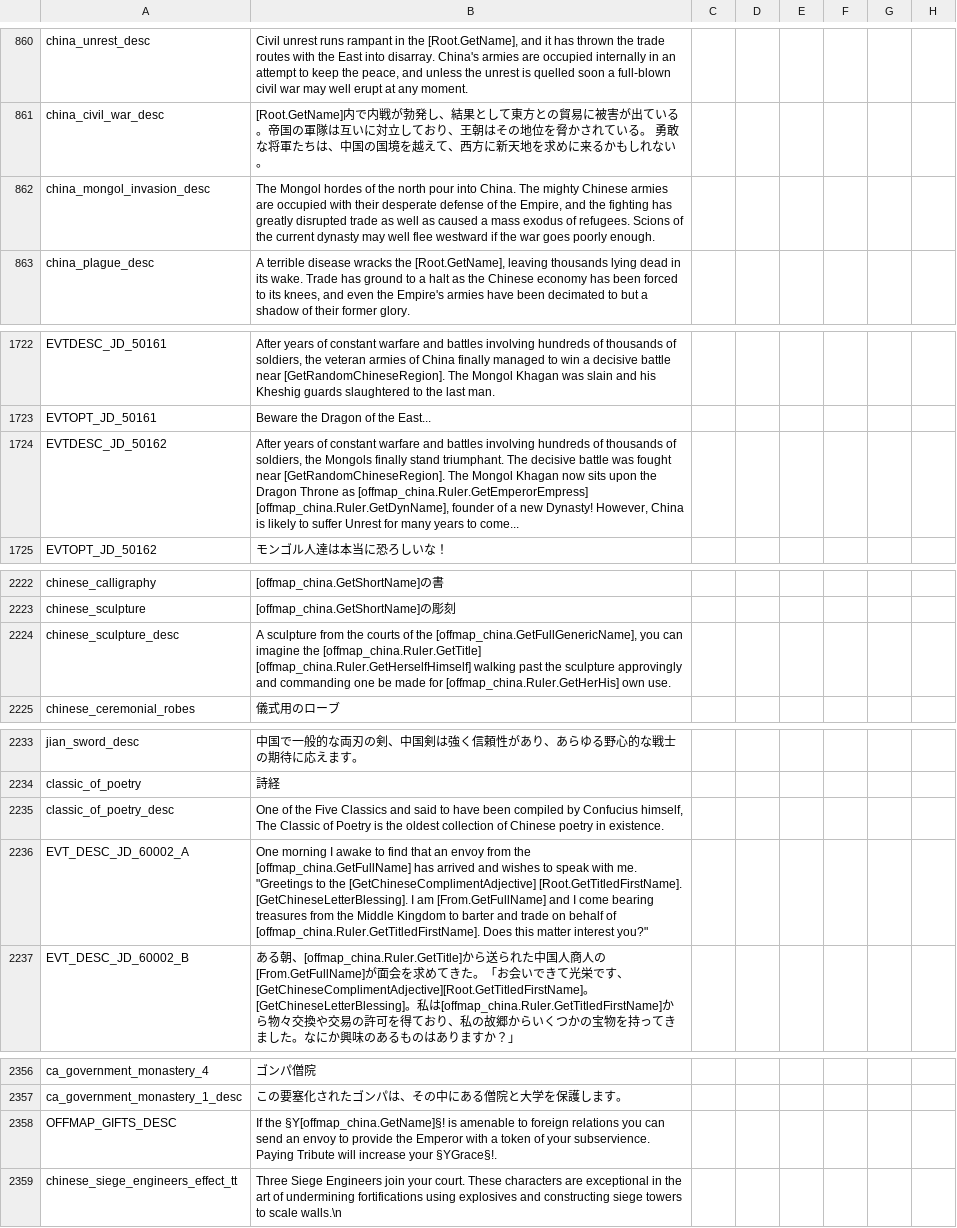
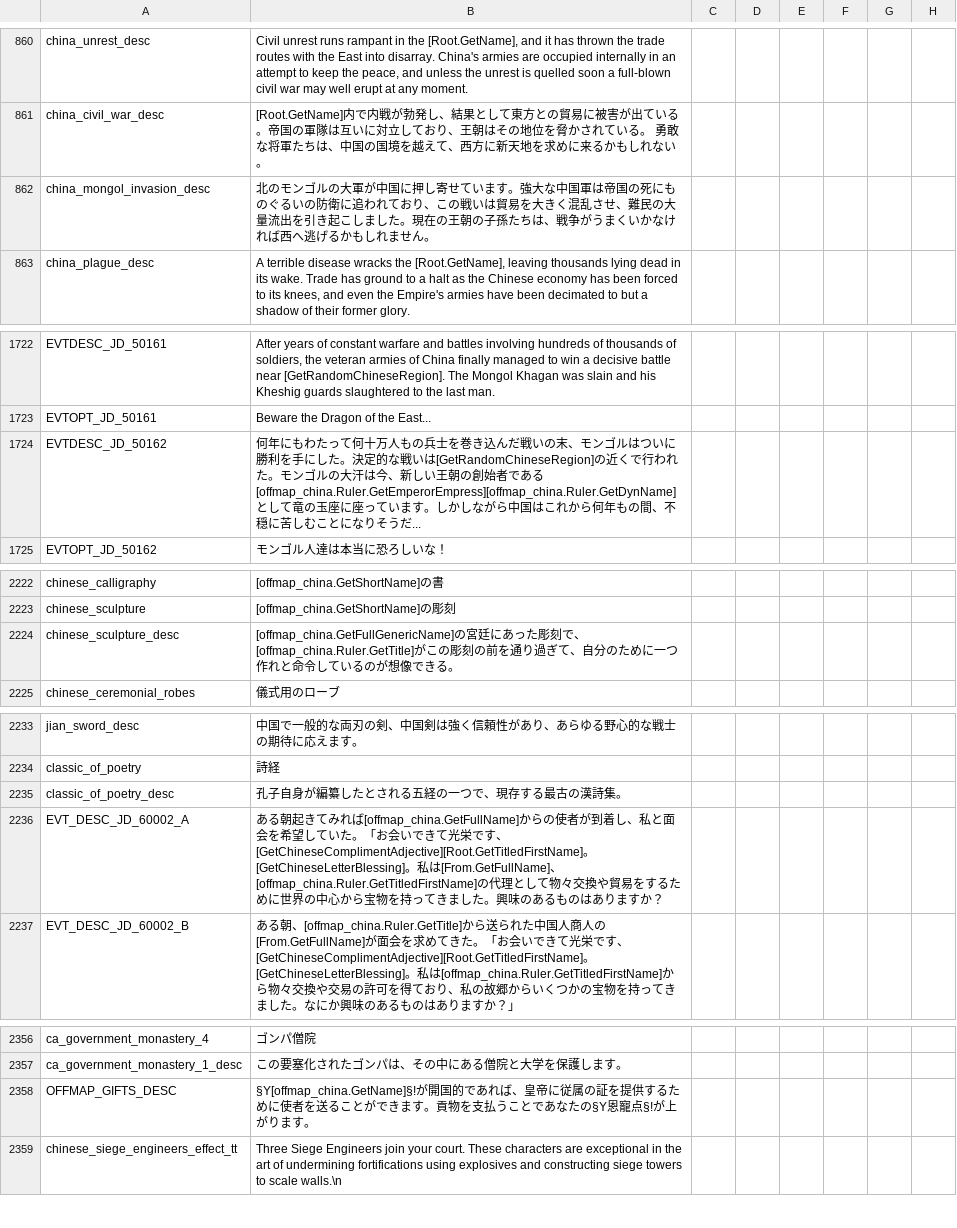
Before and after one commit to matanki-saito/CK2JPModAppendixI, a CSV file: source/localisation/JadeDragon.csv, drawn as a sheet; only a part is shown, gaps mark what is left out; the diff covers the shown part only; the diff names each change by its address in the sheet, - before the commit and + after, or states it on an @@ line.

```diff
--- a/source/localisation/JadeDragon.csv
+++ b/source/localisation/JadeDragon.csv
-B862: The Mongol hordes of the north pour into China. The mighty Chinese armies are occupied with their desperate defense of the Empire, and the fighting has greatly disrupted trade as well as caused a mass exodus of refugees. Scions of the current dynasty may well flee westward if the war goes poorly enough.
+B862: 北のモンゴルの大軍が中国に押し寄せています。強大な中国軍は帝国の死にものぐるいの防衛に追われており、この戦いは貿易を大きく混乱させ、難民の大量流出を引き起こしました。現在の王朝の子孫たちは、戦争がうまくいかなければ西へ逃げるかもしれません。
-B1724: After years of constant warfare and battles involving hundreds of thousands of soldiers, the Mongols finally stand triumphant. The decisive battle was fought near [GetRandomChineseRegion]. The Mongol Khagan now sits upon the Dragon Throne as [offmap_china.Ruler.GetEmperorEmpress] [offmap_china.Ruler.GetDynName], founder of a new Dynasty! However, China is likely to suffer Unrest for many years to come...
+B1724: 何年にもわたって何十万人もの兵士を巻き込んだ戦いの末、モンゴルはついに勝利を手にした。決定的な戦いは[GetRandomChineseRegion]の近くで行われた。モンゴルの大汗は今、新しい王朝の創始者である[offmap_china.Ruler.GetEmperorEmpress][offmap_china.Ruler.GetDynName]として竜の玉座に座っています。しかしながら中国はこれから何年もの間、不穏に苦しむことになりそうだ...
-B2224: A sculpture from the courts of the [offmap_china.GetFullGenericName], you can imagine the [offmap_china.Ruler.GetTitle] [offmap_china.Ruler.GetHerselfHimself] walking past the sculpture approvingly and commanding one be made for [offmap_china.Ruler.GetHerHis] own use.
+B2224: [offmap_china.GetFullGenericName]の宮廷にあった彫刻で、[offmap_china.Ruler.GetTitle]がこの彫刻の前を通り過ぎて、自分のために一つ作れと命令しているのが想像できる。
-B2235: One of the Five Classics and said to have been compiled by Confucius himself, The Classic of Poetry is the oldest collection of Chinese poetry in existence.
+B2235: 孔子自身が編纂したとされる五経の一つで、現存する最古の漢詩集。
-B2236: One morning I awake to find that an envoy from the [offmap_china.GetFullName] has arrived and wishes to speak with me. "Greetings to the [GetChineseComplimentAdjective] [Root.GetTitledFirstName]. [GetChineseLetterBlessing]. I am [From.GetFullName] and I come bearing treasures from the Middle Kingdom to barter and trade on behalf of [offmap_china.Ruler.GetTitledFirstName]. Does this matter interest you?"
+B2236: ある朝起きてみれば[offmap_china.GetFullName]からの使者が到着し、私と面会を希望していた。「お会いできて光栄です、[GetChineseComplimentAdjective][Root.GetTitledFirstName]。[GetChineseLetterBlessing]。私は[From.GetFullName]、[offmap_china.Ruler.GetTitledFirstName]の代理として物々交換や貿易をするために世界の中心から宝物を持ってきました。興味のあるものはありますか？
-B2358: If the §Y[offmap_china.GetName]§! is amenable to foreign relations you can send an envoy to provide the Emperor with a token of your subservience. Paying Tribute will increase your §YGrace§!.
+B2358: §Y[offmap_china.GetName]§!が開国的であれば、皇帝に従属の証を提供するために使者を送ることができます。貢物を支払うことであなたの§Y恩寵点§!が上がります。
```
Also changed, not shown: 8 edited cells elsewhere in this file, source/localisation/MonksAndMystics.csv, source/localisation/ReapersDue.csv, 10 other files.
